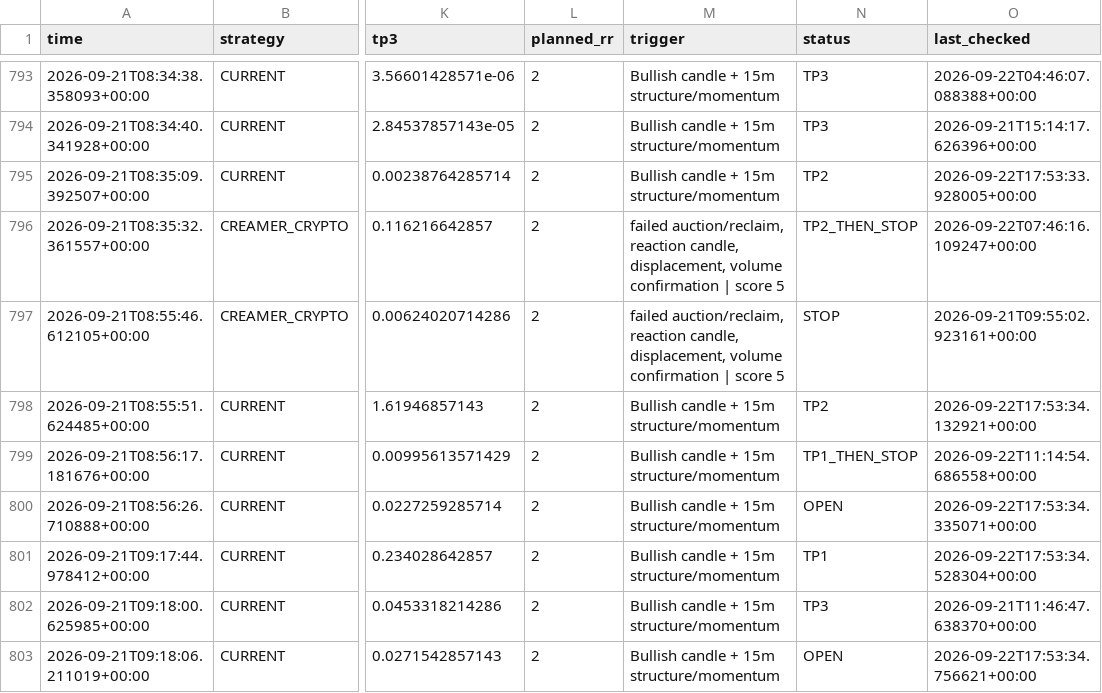
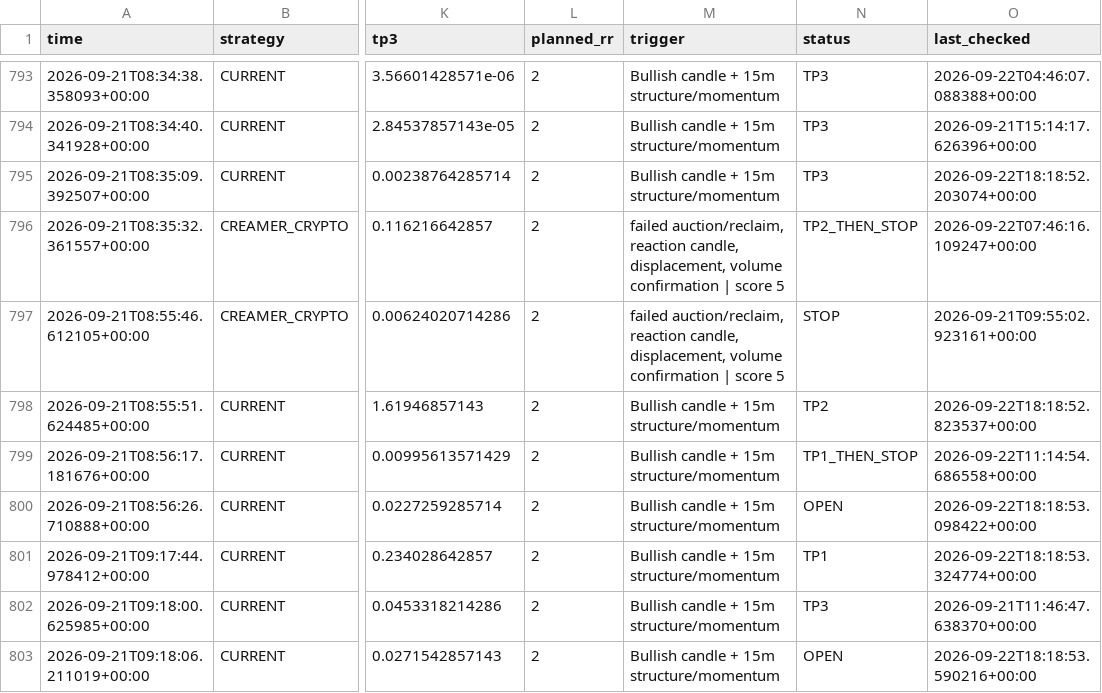
Before and after one commit to kdb9vj98fh-cmd/Crypto-scanner, a CSV file: signals.csv, drawn as a sheet; only a part is shown, gaps mark what is left out; the diff covers the shown part only; the diff names each change by its address in the sheet, - before the commit and + after, or states it on an @@ line.

```diff
--- a/signals.csv
+++ b/signals.csv
-N795 (status): TP2
+N795 (status): TP3
-O795 (last_checked): 2026-09-22T17:53:33.928005+00:00
+O795 (last_checked): 2026-09-22T18:18:52.203074+00:00
-O798 (last_checked): 2026-09-22T17:53:34.132921+00:00
+O798 (last_checked): 2026-09-22T18:18:52.823537+00:00
-O800 (last_checked): 2026-09-22T17:53:34.335071+00:00
+O800 (last_checked): 2026-09-22T18:18:53.098422+00:00
-O801 (last_checked): 2026-09-22T17:53:34.528304+00:00
+O801 (last_checked): 2026-09-22T18:18:53.324774+00:00
-O803 (last_checked): 2026-09-22T17:53:34.756621+00:00
+O803 (last_checked): 2026-09-22T18:18:53.590216+00:00
```
Also changed, not shown: 2 added rows and 134 edited cells elsewhere in this file.
